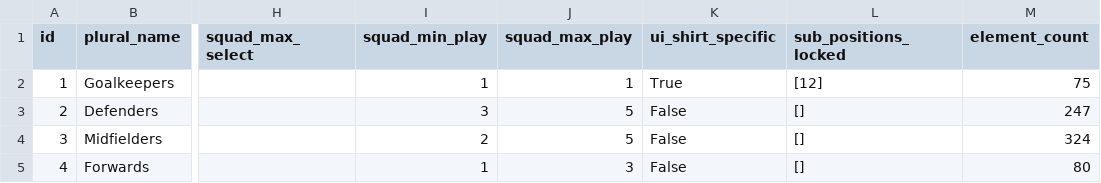
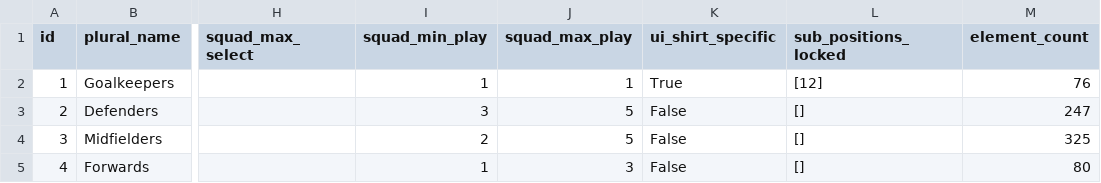
Before and after one commit to Theran500/fpl-data-automation, a CSV file: element_types.csv, drawn as a sheet; only a part is shown, gaps mark what is left out; the diff names each change by its address in the sheet, - before the commit and + after, or states it on an @@ line.

```diff
--- a/element_types.csv
+++ b/element_types.csv
-M2 (element_count): 75
+M2 (element_count): 76
-M4 (element_count): 324
+M4 (element_count): 325
```
Also changed, not shown: events.csv, players.csv.
